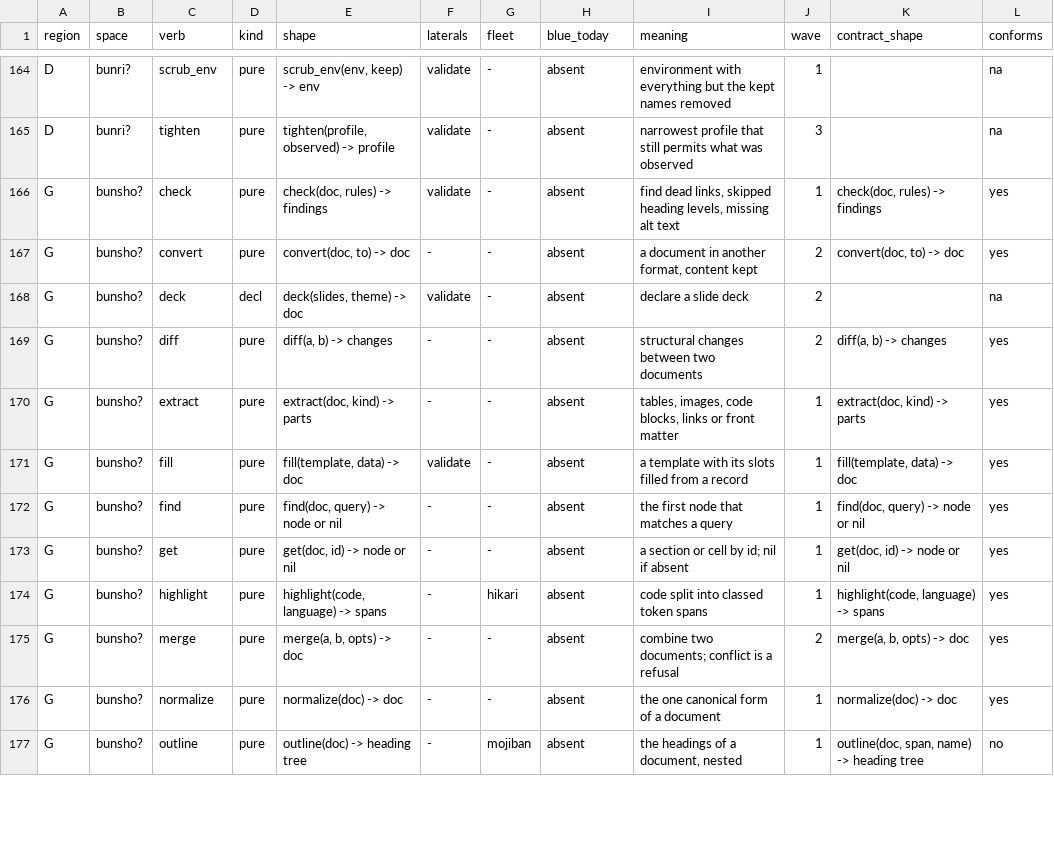
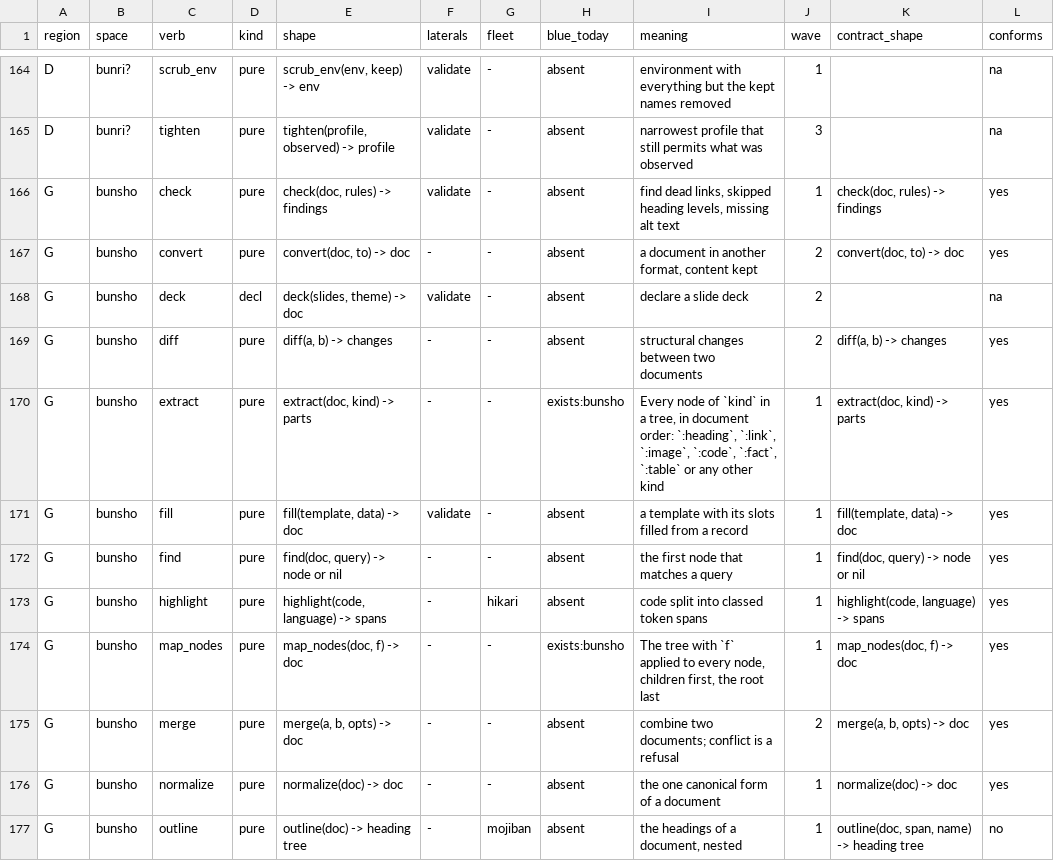
Before and after one commit to pleme-io/blue, a TSV file: docs/verbs/merged/verbs.tsv, drawn as a sheet; only a part is shown, gaps mark what is left out; the diff covers the shown part only.

Commit message:
bunsho: Markdown is a first-class value, realized from the provisional verb space (docs/MARKDOWN.md M1 and M2)
parse(text, format?) reads .md into one typed tree: root (front matter as
ordered [key, value] pairs), heading (with its GitHub anchor, repeats
numbered -1, -2), paragraph, blockquote (lazy continuation), list and
list_item (tight or loose, bullets and `.`/`)` numbers), code (fenced, any
length of backticks or tildes, and indented), html (comment, raw, block and
tag kinds), table (GFM alignments, escaped pipes, short rows padded),
thematic_break, and fact for a `hon` block. Inside a block: text, emphasis,
strong, delete, inline_code, break, link, image, autolink and inline html.
Each block carries at: [line, column]; a link and an image carry its line.
render(tree, format?) writes one canonical Markdown, escaping only where the
parser would otherwise read markup. section, extract (one kind or a list),
walk, map_nodes and rebase read and move the tree.

The substrate now holds two laws as tests: render(parse(render(t))) ==
render(t), and parse(render(parse(x))) is parse(x) positions aside. They hold
on a hand corpus of the hard cases (four-backtick fences around three,
headings in list items, `](` in code spans, tables with escaped pipes, two
lists in a row) and, as checks.markdown-laws, on all 58 pages of docs/; 10 of
the 58 are already canonical byte for byte. heni: 6 mutations of
bunsho.b, 6 caught, 0 survived.

bunsho 118/118, fairu 13/13, moji 91/91, happa 108/108, zenbu 2/2;
markdown-laws 1/1 (58 pages); test-beside 7/7; blue verbs check green;
blue census . green (B0056 held at 2835); distribution 10/10 with the shape
pins unchanged (18 exact groups, 252 near definitions).

The paths move to their one home: fairu::normalize and fairu::relative
realize their absent rows. A character-list slice is moji::text_of, moved
from happa, so bunsho and happa share it rather than a second copy. Three
vocab rows (map_nodes, rebase, section) and the bunsho space rows are
ratified; the verb tables are re-exported and the baseline recorded where it
shrank. Package floor 86.

Trap found and recorded in the section vocab row: a bidama that defines get
breaks its own m[:k] index sugar, which lowers to a bare get and recurses
into the bidama's own definition; bunsho names the verb section.

```diff
--- a/docs/verbs/merged/verbs.tsv
+++ b/docs/verbs/merged/verbs.tsv
@@ -165,13 +165,13 @@ D	bunri?	scrub_env	pure	scrub_env(env, keep) -> env	validate	-	absent	environmen
 D	bunri?	tighten	pure	tighten(profile, observed) -> profile	validate	-	absent	narrowest profile that still permits what was observed	3		na
-G	bunsho?	check	pure	check(doc, rules) -> findings	validate	-	absent	find dead links, skipped heading levels, missing alt text	1	check(doc, rules) -> findings	yes
-G	bunsho?	convert	pure	convert(doc, to) -> doc	-	-	absent	a document in another format, content kept	2	convert(doc, to) -> doc	yes
-G	bunsho?	deck	decl	deck(slides, theme) -> doc	validate	-	absent	declare a slide deck	2		na
-G	bunsho?	diff	pure	diff(a, b) -> changes	-	-	absent	structural changes between two documents	2	diff(a, b) -> changes	yes
-G	bunsho?	extract	pure	extract(doc, kind) -> parts	-	-	absent	tables, images, code blocks, links or front matter	1	extract(doc, kind) -> parts	yes
-G	bunsho?	fill	pure	fill(template, data) -> doc	validate	-	absent	a template with its slots filled from a record	1	fill(template, data) -> doc	yes
-G	bunsho?	find	pure	find(doc, query) -> node or nil	-	-	absent	the first node that matches a query	1	find(doc, query) -> node or nil	yes
-G	bunsho?	get	pure	get(doc, id) -> node or nil	-	-	absent	a section or cell by id; nil if absent	1	get(doc, id) -> node or nil	yes
-G	bunsho?	highlight	pure	highlight(code, language) -> spans	-	hikari	absent	code split into classed token spans	1	highlight(code, language) -> spans	yes
-G	bunsho?	merge	pure	merge(a, b, opts) -> doc	-	-	absent	combine two documents; conflict is a refusal	2	merge(a, b, opts) -> doc	yes
-G	bunsho?	normalize	pure	normalize(doc) -> doc	-	-	absent	the one canonical form of a document	1	normalize(doc) -> doc	yes
-G	bunsho?	outline	pure	outline(doc) -> heading tree	-	mojiban	absent	the headings of a document, nested	1	outline(doc, span, name) -> heading tree	no
+G	bunsho	check	pure	check(doc, rules) -> findings	validate	-	absent	find dead links, skipped heading levels, missing alt text	1	check(doc, rules) -> findings	yes
+G	bunsho	convert	pure	convert(doc, to) -> doc	-	-	absent	a document in another format, content kept	2	convert(doc, to) -> doc	yes
+G	bunsho	deck	decl	deck(slides, theme) -> doc	validate	-	absent	declare a slide deck	2		na
+G	bunsho	diff	pure	diff(a, b) -> changes	-	-	absent	structural changes between two documents	2	diff(a, b) -> changes	yes
+G	bunsho	extract	pure	extract(doc, kind) -> parts	-	-	exists:bunsho	Every node of `kind` in a tree, in document order: `:heading`, `:link`, `:image`, `:code`, `:fact`, `:table` or any other kind	1	extract(doc, kind) -> parts	yes
+G	bunsho	fill	pure	fill(template, data) -> doc	validate	-	absent	a template with its slots filled from a record	1	fill(template, data) -> doc	yes
+G	bunsho	find	pure	find(doc, query) -> node or nil	-	-	absent	the first node that matches a query	1	find(doc, query) -> node or nil	yes
+G	bunsho	highlight	pure	highlight(code, language) -> spans	-	hikari	absent	code split into classed token spans	1	highlight(code, language) -> spans	yes
+G	bunsho	map_nodes	pure	map_nodes(doc, f) -> doc	-	-	exists:bunsho	The tree with `f` applied to every node, children first, the root last	1	map_nodes(doc, f) -> doc	yes
+G	bunsho	merge	pure	merge(a, b, opts) -> doc	-	-	absent	combine two documents; conflict is a refusal	2	merge(a, b, opts) -> doc	yes
+G	bunsho	normalize	pure	normalize(doc) -> doc	-	-	absent	the one canonical form of a document	1	normalize(doc) -> doc	yes
+G	bunsho	outline	pure	outline(doc) -> heading tree	-	mojiban	absent	the headings of a document, nested	1	outline(doc, span, name) -> heading tree	no
```
Also changed, not shown: 3 added rows and 25 edited cells elsewhere in this file, docs/verbs/contracts.tsv, docs/verbs/merged/edges.tsv, 33 other files.
